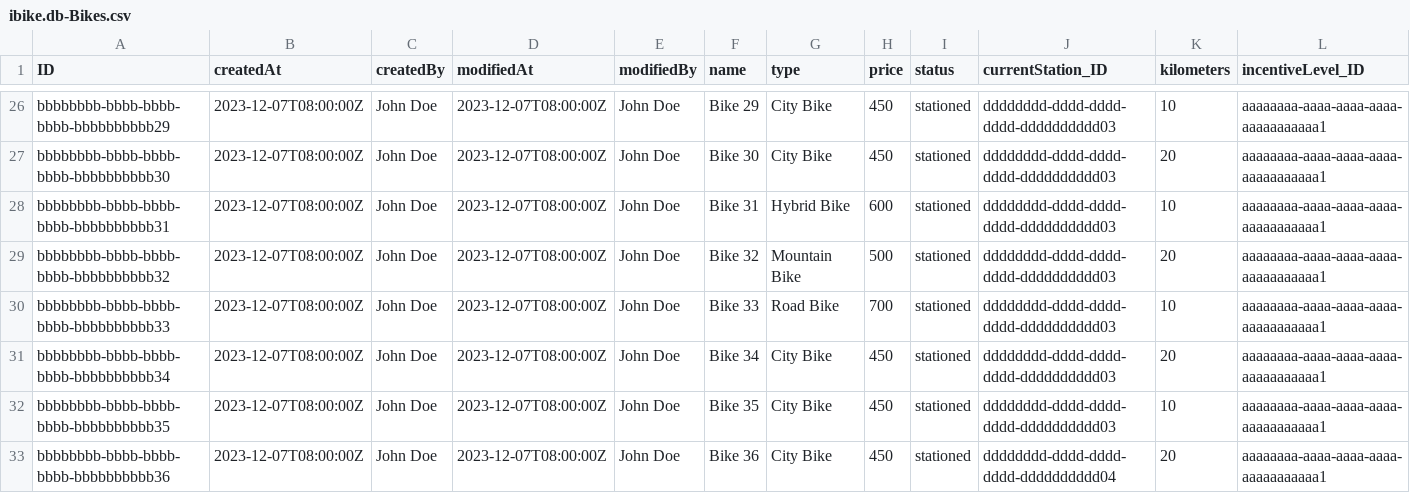
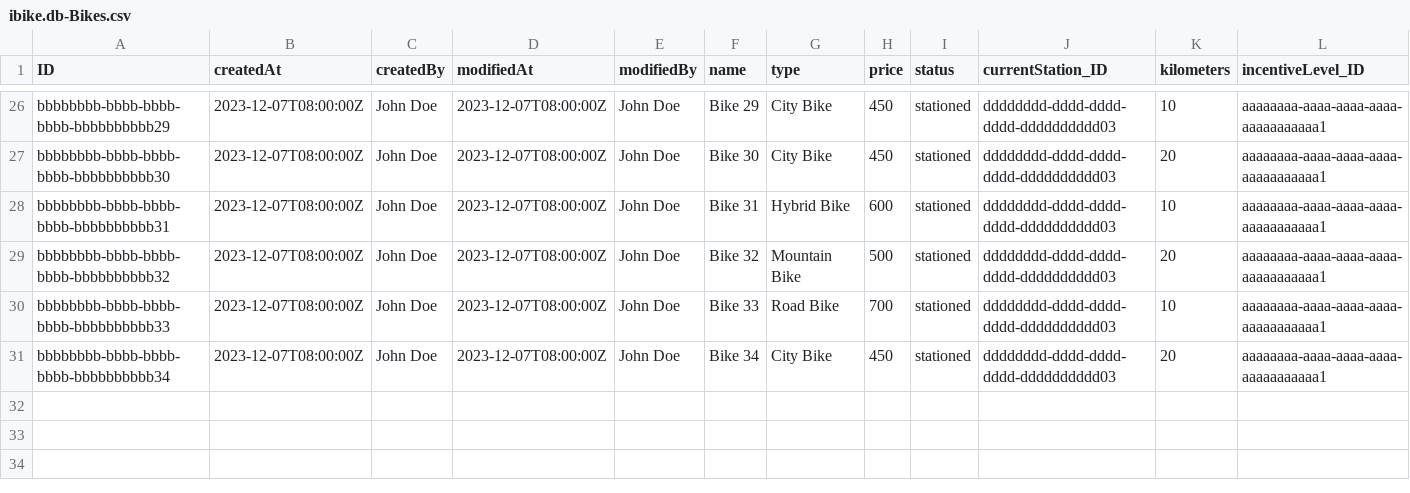
Before and after one commit to Vincmaster/sap-praktikum, a CSV file: db/data/ibike.db-Bikes.csv, drawn as a sheet; only a part is shown, gaps mark what is left out.

```diff
--- a/db/data/ibike.db-Bikes.csv
+++ b/db/data/ibike.db-Bikes.csv
@@ -31,3 +31 @@ bbbbbbbb-bbbb-bbbb-bbbb-bbbbbbbbbb33,2023-12-07T08:00:00Z,John Doe,2023-12-07T08
 bbbbbbbb-bbbb-bbbb-bbbb-bbbbbbbbbb34,2023-12-07T08:00:00Z,John Doe,2023-12-07T08:00:00Z,John Doe,Bike 34,City Bike,450,stationed,dddddddd-dddd-dddd-dddd-dddddddddd03,20,aaaaaaaa-aaaa-aaaa-aaaa-aaaaaaaaaaa1
-bbbbbbbb-bbbb-bbbb-bbbb-bbbbbbbbbb35,2023-12-07T08:00:00Z,John Doe,2023-12-07T08:00:00Z,John Doe,Bike 35,City Bike,450,stationed,dddddddd-dddd-dddd-dddd-dddddddddd03,10,aaaaaaaa-aaaa-aaaa-aaaa-aaaaaaaaaaa1
-bbbbbbbb-bbbb-bbbb-bbbb-bbbbbbbbbb36,2023-12-07T08:00:00Z,John Doe,2023-12-07T08:00:00Z,John Doe,Bike 36,City Bike,450,stationed,dddddddd-dddd-dddd-dddd-dddddddddd04,20,aaaaaaaa-aaaa-aaaa-aaaa-aaaaaaaaaaa1
```
Also changed, not shown: db/data/ibike.db-RedistributionTasks.csv, db/data/ibike.db-TaskItems.csv, 3 other files.
